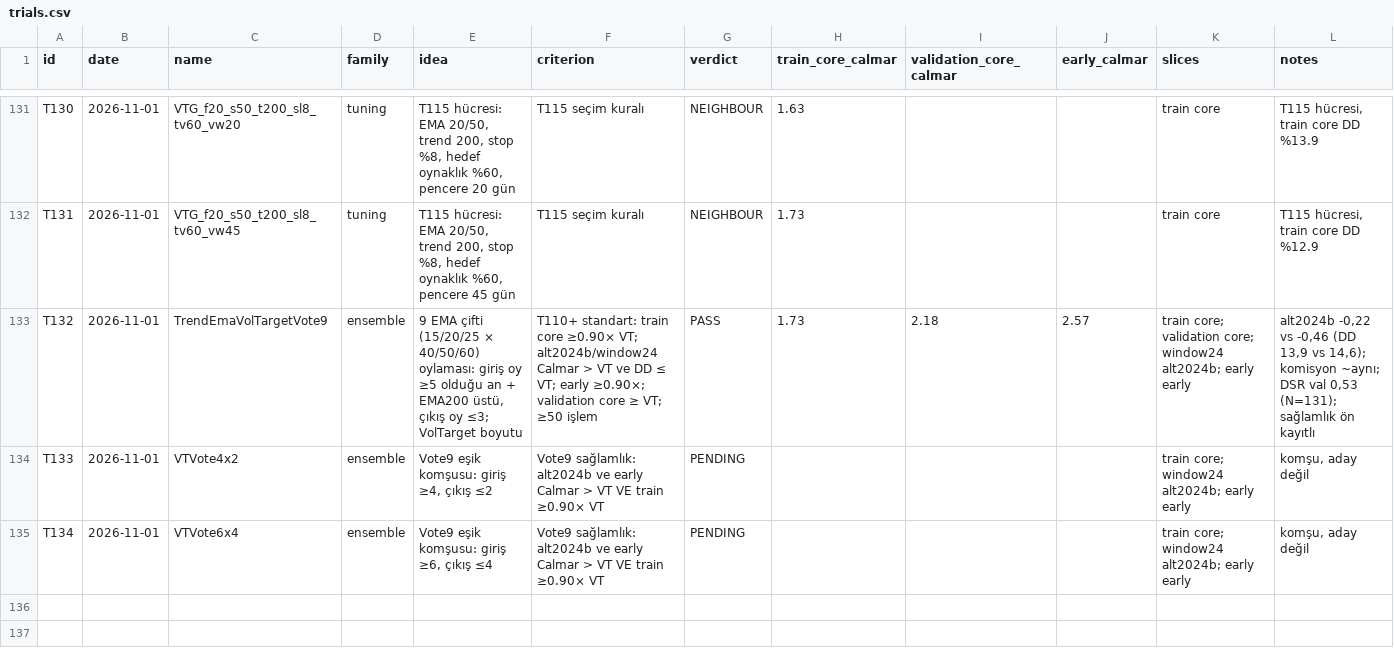
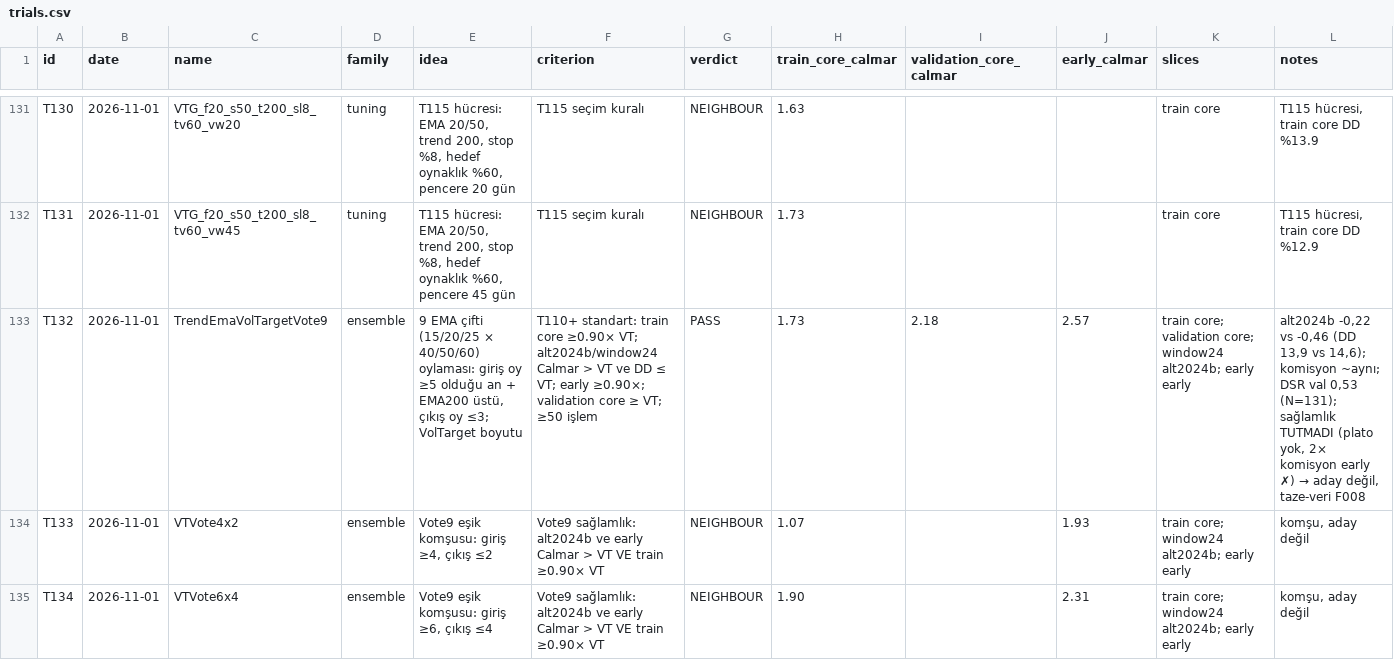
Before and after one commit to mertrumi-dev/ft-lab, a CSV file: docs/trials.csv, drawn as a sheet; only a part is shown, gaps mark what is left out.

```diff
--- a/docs/trials.csv
+++ b/docs/trials.csv
@@ -132,4 +132,4 @@ T130,2026-11-01,VTG_f20_s50_t200_sl8_tv60_vw20,tuning,"T115 hücresi: EMA 20/50,
 T131,2026-11-01,VTG_f20_s50_t200_sl8_tv60_vw45,tuning,"T115 hücresi: EMA 20/50, trend 200, stop %8, hedef oynaklık %60, pencere 45 gün",T115 seçim kuralı,NEIGHBOUR,1.73,,,train core,"T115 hücresi, train core DD %12.9"
-T132,2026-11-01,TrendEmaVolTargetVote9,ensemble,"9 EMA çifti (15/20/25 × 40/50/60) oylaması: giriş oy ≥5 olduğu an + EMA200 üstü, çıkış oy ≤3; VolTarget boyutu","T110+ standart: train core ≥0.90× VT; alt2024b/window24 Calmar > VT ve DD ≤ VT; early ≥0.90×; validation core ≥ VT; ≥50 işlem",PASS,1.73,2.18,2.57,train core; validation core; window24 alt2024b; early early,"alt2024b -0,22 vs -0,46 (DD 13,9 vs 14,6); komisyon ~aynı; DSR val 0,53 (N=131); sağlamlık ön kayıtlı"
-T133,2026-11-01,VTVote4x2,ensemble,"Vote9 eşik komşusu: giriş ≥4, çıkış ≤2",Vote9 sağlamlık: alt2024b ve early Calmar > VT VE train ≥0.90× VT,PENDING,,,,train core; window24 alt2024b; early early,"komşu, aday değil"
-T134,2026-11-01,VTVote6x4,ensemble,"Vote9 eşik komşusu: giriş ≥6, çıkış ≤4",Vote9 sağlamlık: alt2024b ve early Calmar > VT VE train ≥0.90× VT,PENDING,,,,train core; window24 alt2024b; early early,"komşu, aday değil"
+T132,2026-11-01,TrendEmaVolTargetVote9,ensemble,"9 EMA çifti (15/20/25 × 40/50/60) oylaması: giriş oy ≥5 olduğu an + EMA200 üstü, çıkış oy ≤3; VolTarget boyutu","T110+ standart: train core ≥0.90× VT; alt2024b/window24 Calmar > VT ve DD ≤ VT; early ≥0.90×; validation core ≥ VT; ≥50 işlem",PASS,1.73,2.18,2.57,train core; validation core; window24 alt2024b; early early,"alt2024b -0,22 vs -0,46 (DD 13,9 vs 14,6); komisyon ~aynı; DSR val 0,53 (N=131); sağlamlık TUTMADI (plato yok, 2× komisyon early ✗) → aday değil, taze-veri F008"
+T133,2026-11-01,VTVote4x2,ensemble,"Vote9 eşik komşusu: giriş ≥4, çıkış ≤2",Vote9 sağlamlık: alt2024b ve early Calmar > VT VE train ≥0.90× VT,NEIGHBOUR,1.07,,1.93,train core; window24 alt2024b; early early,"komşu, aday değil"
+T134,2026-11-01,VTVote6x4,ensemble,"Vote9 eşik komşusu: giriş ≥6, çıkış ≤4",Vote9 sağlamlık: alt2024b ve early Calmar > VT VE train ≥0.90× VT,NEIGHBOUR,1.90,,2.31,train core; window24 alt2024b; early early,"komşu, aday değil"
```
Also changed, not shown: docs/fresh/preregistered.csv, 2 other files.
